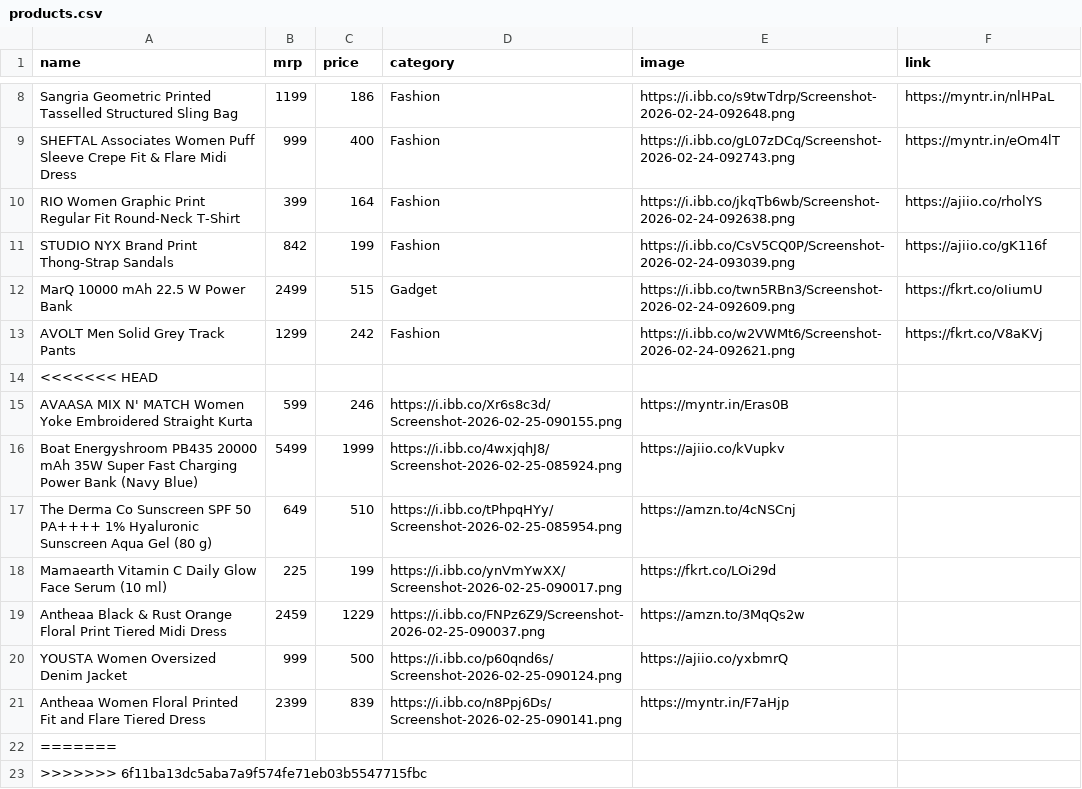
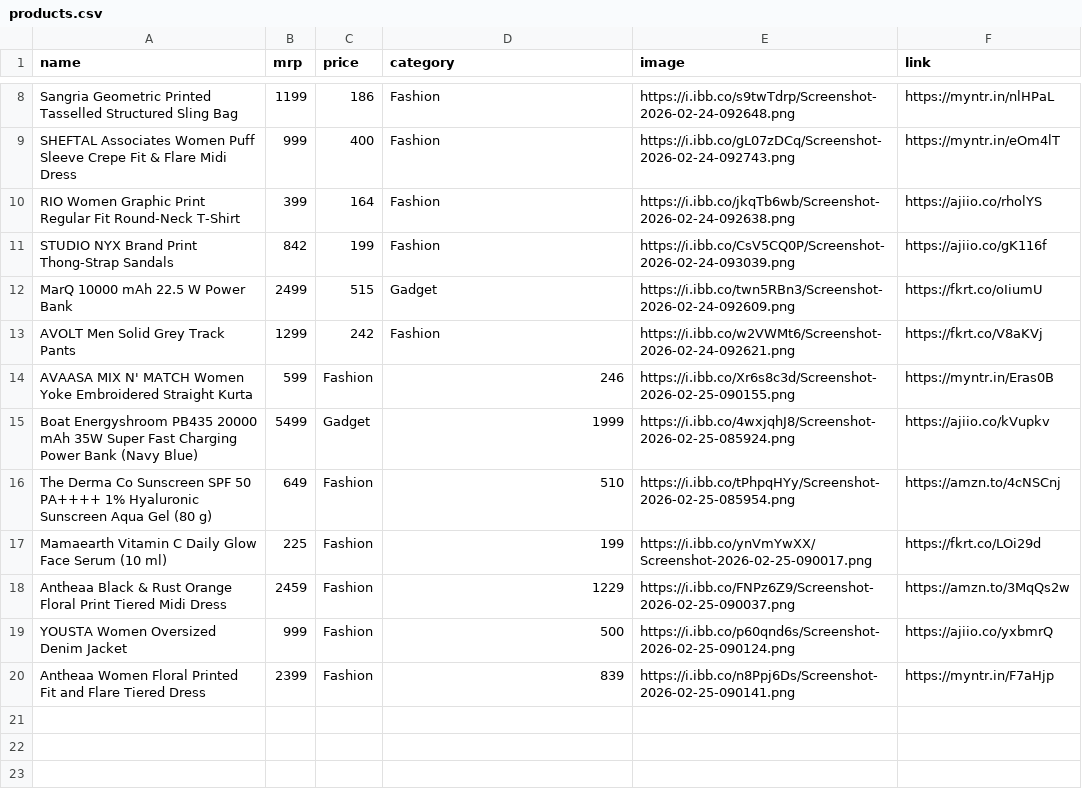
Before and after one commit to Aarif-khan-mohammad/AffliateStore, a CSV file: products.csv, drawn as a sheet; only a part is shown, gaps mark what is left out; removed rows and columns are numbered as before the commit, all else as after; the diff names each change by its address in the sheet, - before the commit and + after, or states it on an @@ line.

Commit message:
new prods

```diff
--- a/products.csv
+++ b/products.csv
-row 14: <<<<<<< HEAD
-C14 (price): 246
+C14 (price): Fashion
-D14 (category): https://i.ibb.co/Xr6s8c3d/Screenshot-2026-02-25-090155.png
+D14 (category): 246
-E14 (image): https://myntr.in/Eras0B
+E14 (image): https://i.ibb.co/Xr6s8c3d/Screenshot-2026-02-25-090155.png
-F14 (link): (empty)
+F14 (link): https://myntr.in/Eras0B
-C15 (price): 1999
+C15 (price): Gadget
-D15 (category): https://i.ibb.co/4wxjqhJ8/Screenshot-2026-02-25-085924.png
+D15 (category): 1999
-E15 (image): https://ajiio.co/kVupkv
+E15 (image): https://i.ibb.co/4wxjqhJ8/Screenshot-2026-02-25-085924.png
-F15 (link): (empty)
+F15 (link): https://ajiio.co/kVupkv
-C16 (price): 510
+C16 (price): Fashion
-D16 (category): https://i.ibb.co/tPhpqHYy/Screenshot-2026-02-25-085954.png
+D16 (category): 510
-E16 (image): https://amzn.to/4cNSCnj
+E16 (image): https://i.ibb.co/tPhpqHYy/Screenshot-2026-02-25-085954.png
-F16 (link): (empty)
+F16 (link): https://amzn.to/4cNSCnj
-C17 (price): 199
+C17 (price): Fashion
-D17 (category): https://i.ibb.co/ynVmYwXX/Screenshot-2026-02-25-090017.png
+D17 (category): 199
-E17 (image): https://fkrt.co/LOi29d
+E17 (image): https://i.ibb.co/ynVmYwXX/Screenshot-2026-02-25-090017.png
-F17 (link): (empty)
+F17 (link): https://fkrt.co/LOi29d
-C18 (price): 1229
+C18 (price): Fashion
-D18 (category): https://i.ibb.co/FNPz6Z9/Screenshot-2026-02-25-090037.png
+D18 (category): 1229
-E18 (image): https://amzn.to/3MqQs2w
+E18 (image): https://i.ibb.co/FNPz6Z9/Screenshot-2026-02-25-090037.png
-F18 (link): (empty)
+F18 (link): https://amzn.to/3MqQs2w
-C19 (price): 500
+C19 (price): Fashion
-D19 (category): https://i.ibb.co/p60qnd6s/Screenshot-2026-02-25-090124.png
+D19 (category): 500
-E19 (image): https://ajiio.co/yxbmrQ
+E19 (image): https://i.ibb.co/p60qnd6s/Screenshot-2026-02-25-090124.png
-F19 (link): (empty)
+F19 (link): https://ajiio.co/yxbmrQ
-C20 (price): 839
+C20 (price): Fashion
-D20 (category): https://i.ibb.co/n8Ppj6Ds/Screenshot-2026-02-25-090141.png
+D20 (category): 839
-E20 (image): https://myntr.in/F7aHjp
+E20 (image): https://i.ibb.co/n8Ppj6Ds/Screenshot-2026-02-25-090141.png
-F20 (link): (empty)
+F20 (link): https://myntr.in/F7aHjp
-row 22: =======
-row 23: >>>>>>> 6f11ba13dc5aba7a9f574fe71eb03b5547715fbc
```
